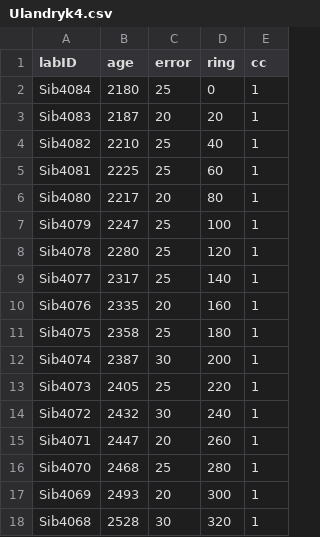
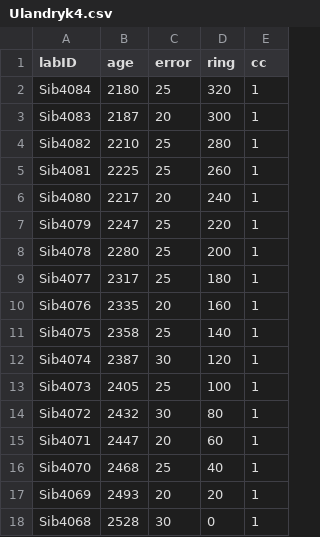
Before and after one commit to Maarten14C/coffee, a CSV file: inst/extdata/Ulandryk4.csv, drawn as a sheet.

```diff
--- a/inst/extdata/Ulandryk4.csv
+++ b/inst/extdata/Ulandryk4.csv
@@ -1,18 +1,18 @@
 labID, age, error, ring, cc
-Sib4084, 2180, 25,   0, 1
-Sib4083, 2187, 20,  20, 1
-Sib4082, 2210, 25,  40, 1
-Sib4081, 2225, 25,  60, 1
-Sib4080, 2217, 20,  80, 1
-Sib4079, 2247, 25, 100, 1
-Sib4078, 2280, 25, 120, 1
-Sib4077, 2317, 25, 140, 1
+Sib4084, 2180, 25, 320, 1
+Sib4083, 2187, 20, 300, 1
+Sib4082, 2210, 25, 280, 1
+Sib4081, 2225, 25, 260, 1
+Sib4080, 2217, 20, 240, 1
+Sib4079, 2247, 25, 220, 1
+Sib4078, 2280, 25, 200, 1
+Sib4077, 2317, 25, 180, 1
 Sib4076, 2335, 20, 160, 1
-Sib4075, 2358, 25, 180, 1
-Sib4074, 2387, 30, 200, 1
-Sib4073, 2405, 25, 220, 1
-Sib4072, 2432, 30, 240, 1
-Sib4071, 2447, 20, 260, 1
-Sib4070, 2468, 25, 280, 1
-Sib4069, 2493, 20, 300, 1
-Sib4068, 2528, 30, 320, 1
+Sib4075, 2358, 25, 140, 1
+Sib4074, 2387, 30, 120, 1
+Sib4073, 2405, 25, 100, 1
+Sib4072, 2432, 30,  80, 1
+Sib4071, 2447, 20,  60, 1
+Sib4070, 2468, 25,  40, 1
+Sib4069, 2493, 20,  20, 1
+Sib4068, 2528, 30,   0, 1
```
Also changed, not shown: inst/extdata/mytree.csv, 36 other files.
